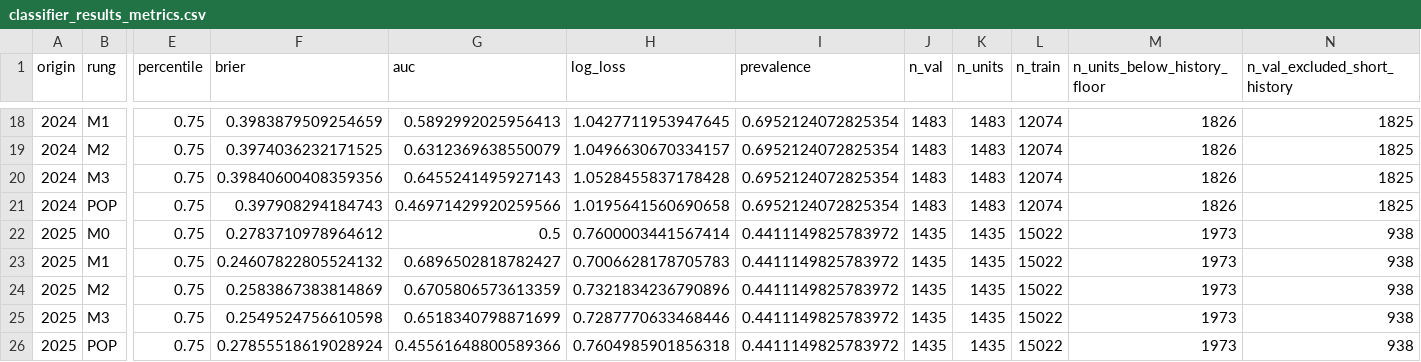
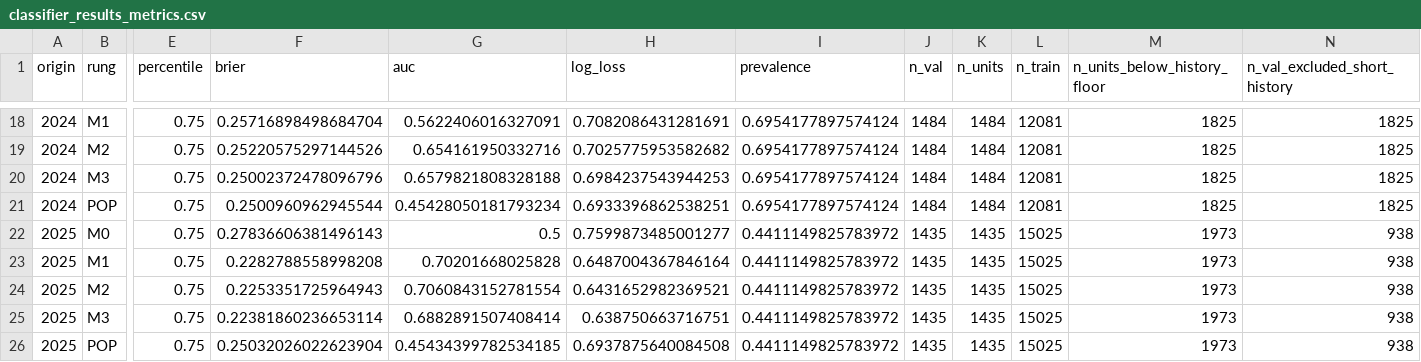
Before and after one commit to fccoelho/dengue-Powerlaw, a CSV file: classifier_results_metrics.csv, drawn as a sheet; only a part is shown, gaps mark what is left out; the diff covers the shown part only; the diff names each change by its address in the sheet, - before the commit and + after, or states it on an @@ line.

```diff
--- a/classifier_results_metrics.csv
+++ b/classifier_results_metrics.csv
-F18 (brier): 0.3983879509254659
+F18 (brier): 0.25716898498684704
-G18 (auc): 0.5892992025956413
+G18 (auc): 0.5622406016327091
-H18 (log_loss): 1.0427711953947645
+H18 (log_loss): 0.7082086431281691
-I18:I21 (prevalence): 0.6952124072825354
+I18:I21 (prevalence): 0.6954177897574124
-J18:J21 (n_val): 1483
+J18:J21 (n_val): 1484
-K18:K21 (n_units): 1483
+K18:K21 (n_units): 1484
-L18:L21 (n_train): 12074
+L18:L21 (n_train): 12081
-M18:M21 (n_units_below_history_floor): 1826
+M18:M21 (n_units_below_history_floor): 1825
-F19 (brier): 0.3974036232171525
+F19 (brier): 0.25220575297144526
-G19 (auc): 0.6312369638550079
+G19 (auc): 0.654161950332716
-H19 (log_loss): 1.0496630670334157
+H19 (log_loss): 0.7025775953582682
-F20 (brier): 0.39840600408359356
+F20 (brier): 0.25002372478096796
-G20 (auc): 0.6455241495927143
+G20 (auc): 0.6579821808328188
-H20 (log_loss): 1.0528455837178428
+H20 (log_loss): 0.6984237543944253
-F21 (brier): 0.397908294184743
+F21 (brier): 0.2500960962945544
-G21 (auc): 0.46971429920259566
+G21 (auc): 0.45428050181793234
-H21 (log_loss): 1.0195641560690658
+H21 (log_loss): 0.6933396862538251
-F22 (brier): 0.2783710978964612
+F22 (brier): 0.27836606381496143
-H22 (log_loss): 0.7600003441567414
+H22 (log_loss): 0.7599873485001277
-L22:L26 (n_train): 15022
+L22:L26 (n_train): 15025
-F23 (brier): 0.24607822805524132
+F23 (brier): 0.2282788558998208
-G23 (auc): 0.6896502818782427
+G23 (auc): 0.70201668025828
-H23 (log_loss): 0.7006628178705783
+H23 (log_loss): 0.6487004367846164
-F24 (brier): 0.2583867383814869
+F24 (brier): 0.2253351725964943
-G24 (auc): 0.6705806573613359
+G24 (auc): 0.7060843152781554
-H24 (log_loss): 0.7321834236790896
+H24 (log_loss): 0.6431652982369521
-F25 (brier): 0.2549524756610598
+F25 (brier): 0.22381860236653114
-G25 (auc): 0.6518340798871699
+G25 (auc): 0.6882891507408414
-H25 (log_loss): 0.7287770633468446
+H25 (log_loss): 0.638750663716751
-F26 (brier): 0.27855518619028924
+F26 (brier): 0.25032026022623904
-G26 (auc): 0.45561648800589366
+G26 (auc): 0.45434399782534185
-H26 (log_loss): 0.7604985901856318
+H26 (log_loss): 0.6937875640084508
```
Also changed, not shown: 119 edited cells elsewhere in this file, ablation_results.csv, classifier_results_importance.csv, 41 other files.
